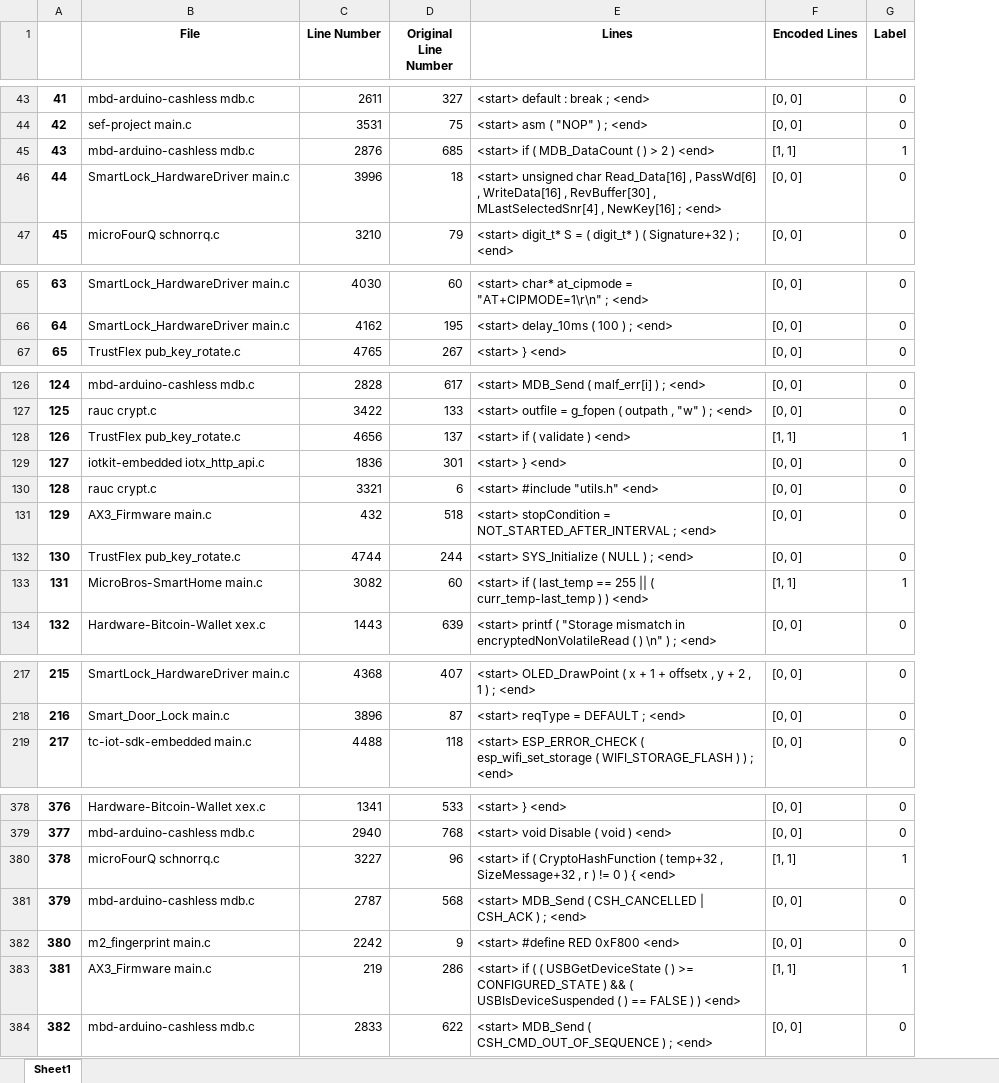
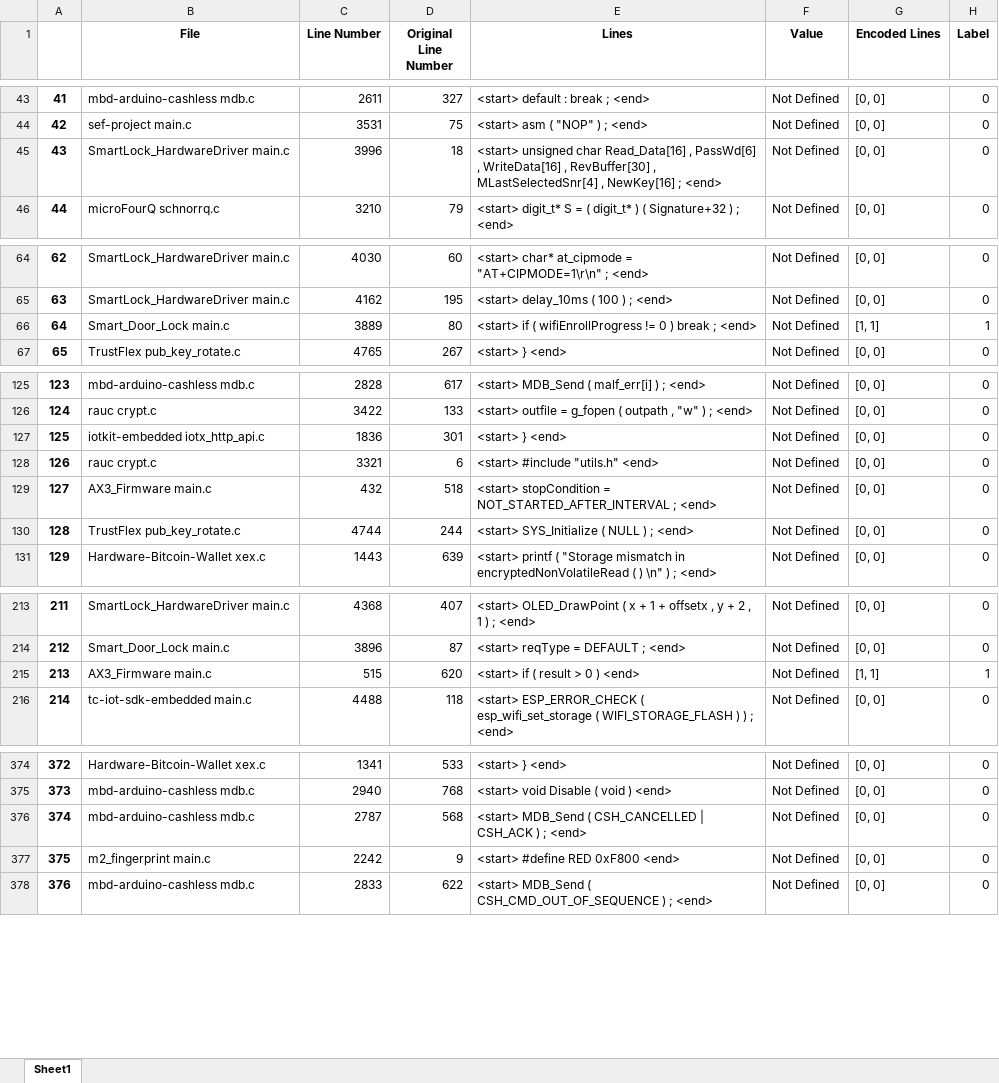
Before and after one commit to sakshmenon/Faulthunter-new-approach, an Excel workbook: dataset/vector2.xlsx, sheet Sheet1, drawn as a sheet; only a part is shown, gaps mark what is left out; values as stored, in another font and other column widths than the file's, no borders; removed rows and columns are numbered as before the commit, all else as after; the diff covers the shown part only; the diff names each change by its address in the sheet, - before the commit and + after, or states it on an @@ line.

```diff
--- a/dataset/vector2.xlsx (sheet Sheet1)
+++ b/dataset/vector2.xlsx (sheet Sheet1)
+column F (Value), rows 43-46: all Not Defined; rows 64-65: Not Defined | Not Defined; row 67: Not Defined; rows 125-131: all Not Defined; rows 213-214: Not Defined | Not Defined; row 216: Not Defined; rows 374-378: all Not Defined
-row 45: 43 | mbd-arduino-cashless mdb.c | 2876 | 685 | <start> if ( MDB_DataCount ( ) > 2 ) <end> | [1, 1] | 1
@@ column A renumbered from row 45 down @@
+row 66: 64 | Smart_Door_Lock main.c | 3889 | 80 | <start> if ( wifiEnrollProgress != 0 ) break ; <end> | Not Defined | [1, 1] | 1
-row 128: 126 | TrustFlex pub_key_rotate.c | 4656 | 137 | <start> if ( validate ) <end> | [1, 1] | 1
-row 133: 131 | MicroBros-SmartHome main.c | 3082 | 60 | <start> if ( last_temp == 255 || ( curr_temp-last_temp ) ) <end> | [1, 1] | 1
+row 215: 213 | AX3_Firmware main.c | 515 | 620 | <start> if ( result > 0 ) <end> | Not Defined | [1, 1] | 1
-row 380: 378 | microFourQ schnorrq.c | 3227 | 96 | <start> if ( CryptoHashFunction ( temp+32 , SizeMessage+32 , r ) != 0 ) { <end> | [1, 1] | 1
-row 383: 381 | AX3_Firmware main.c | 219 | 286 | <start> if ( ( USBGetDeviceState ( ) >= CONFIGURED_STATE ) && ( USBIsDeviceSuspended ( ) == FALSE ) ) <end> | [1, 1] | 1
```
Also changed, not shown: 10 added rows, 9 removed rows and 6 moved rows elsewhere in this sheet, dataset/vector0.xlsx, 14 other files.
